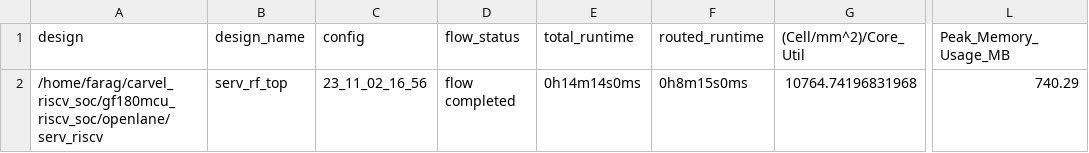
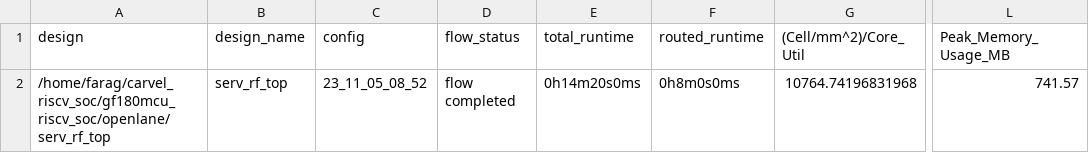
Before and after one commit to mabrains/gf180mcu_riscv_soc, a CSV file: signoff/serv_rf_top/metrics.csv, drawn as a sheet; only a part is shown, gaps mark what is left out; the diff names each change by its address in the sheet, - before the commit and + after, or states it on an @@ line.

```diff
--- a/signoff/serv_rf_top/metrics.csv
+++ b/signoff/serv_rf_top/metrics.csv
-A2 (design): /home/farag/carvel_riscv_soc/gf180mcu_riscv_soc/openlane/serv_riscv
+A2 (design): /home/farag/carvel_riscv_soc/gf180mcu_riscv_soc/openlane/serv_rf_top
-C2 (config): 23_11_02_16_56
+C2 (config): 23_11_05_08_52
-E2 (total_runtime): 0h14m14s0ms
+E2 (total_runtime): 0h14m20s0ms
-F2 (routed_runtime): 0h8m15s0ms
+F2 (routed_runtime): 0h8m0s0ms
-L2 (Peak_Memory_Usage_MB): 740.29
+L2 (Peak_Memory_Usage_MB): 741.57
```
Also changed, not shown: signoff/user_project_wrapper/metrics.csv, 43 other files.
